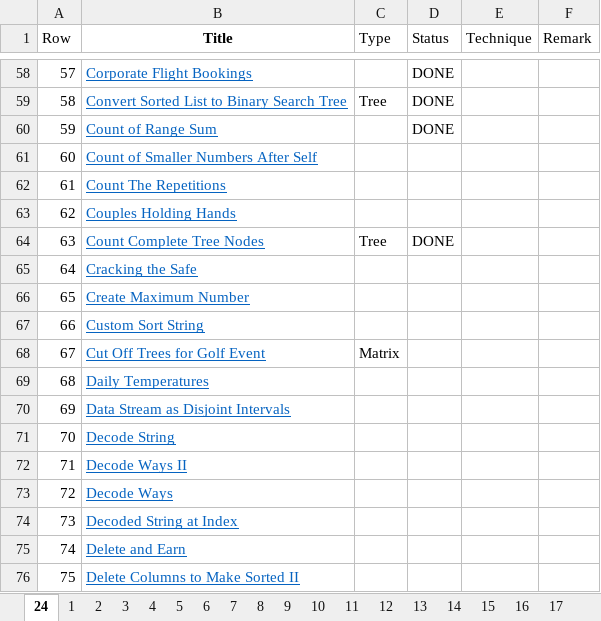
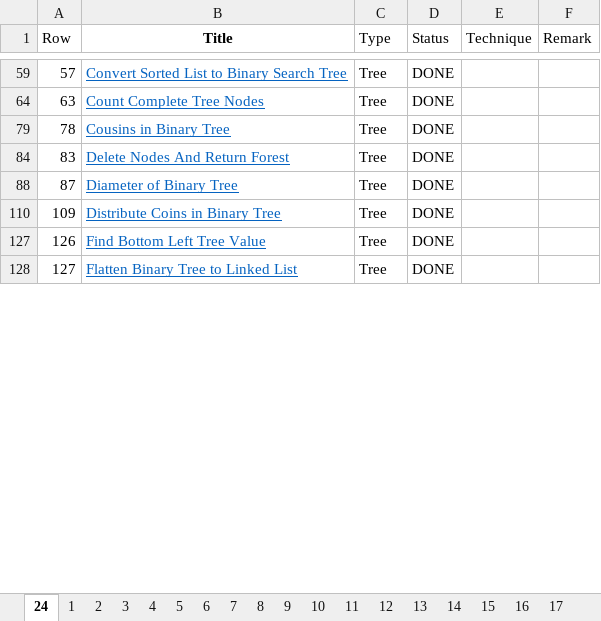
Before and after one commit to kaushalkumar22/idl-datastructure, an Excel workbook: final list.xlsx, sheet 24, drawn as a sheet; only a part is shown, gaps mark what is left out; the shorter side is filled out with more unchanged rows; values as stored, in another font and other column widths than the file's, no borders; removed rows and columns are numbered as before the commit, all else as after; the diff covers the shown part only; the diff names each change by its address in the sheet, - before the commit and + after, or states it on an @@ line.

```diff
--- a/final list.xlsx (sheet 24)
+++ b/final list.xlsx (sheet 24)
-B59 (Title): Corporate Flight Bookings
+B59 (Title): Convert Sorted List to Binary Search Tree
-C59 (Type): (empty)
+C59 (Type): Tree
-row 59: 58 | Convert Sorted List to Binary Search Tree | Tree | DONE
@@ row 60 hidden: 59 | Count of Range Sum |  | DONE @@
@@ row 61 hidden: 60 | Count of Smaller Numbers After Self @@
@@ row 62 hidden: 61 | Count The Repetitions @@
@@ row 63 hidden: 62 | Couples Holding Hands @@
@@ row 65 hidden: 64 | Cracking the Safe @@
@@ row 66 hidden: 65 | Create Maximum Number @@
@@ row 67 hidden: 66 | Custom Sort String @@
@@ row 68 hidden: 67 | Cut Off Trees for Golf Event | Matrix @@
@@ row 69 hidden: 68 | Daily Temperatures @@
@@ row 70 hidden: 69 | Data Stream as Disjoint Intervals @@
@@ row 71 hidden: 70 | Decode String @@
@@ row 72 hidden: 71 | Decode Ways II @@
@@ row 73 hidden: 72 | Decode Ways @@
@@ row 74 hidden: 73 | Decoded String at Index @@
@@ row 75 hidden: 74 | Delete and Earn @@
@@ row 76 hidden: 75 | Delete Columns to Make Sorted II @@
```
Also changed, not shown: 1 added row, 19 removed rows, 311 hidden or unhidden rows and 11 edited cells elsewhere in this sheet, 6 other files.
